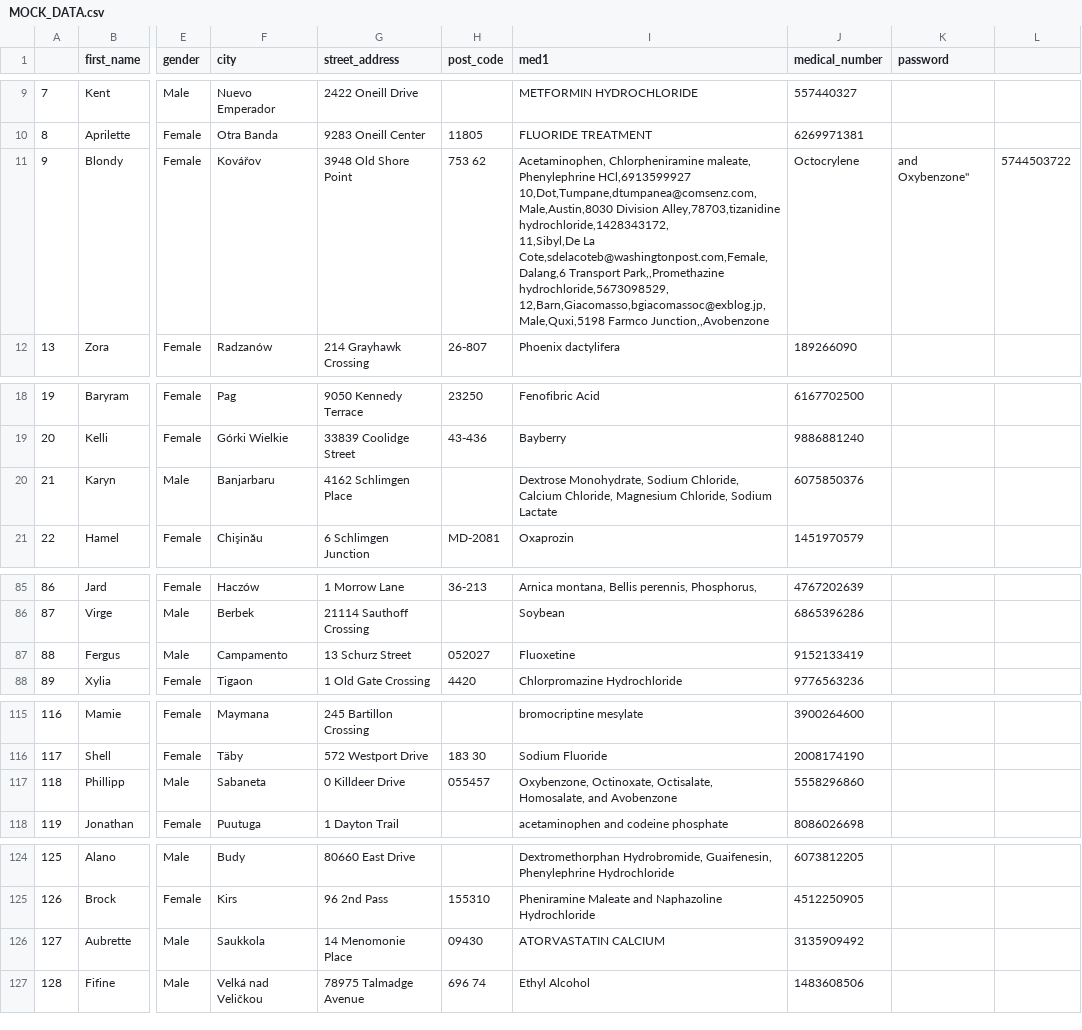
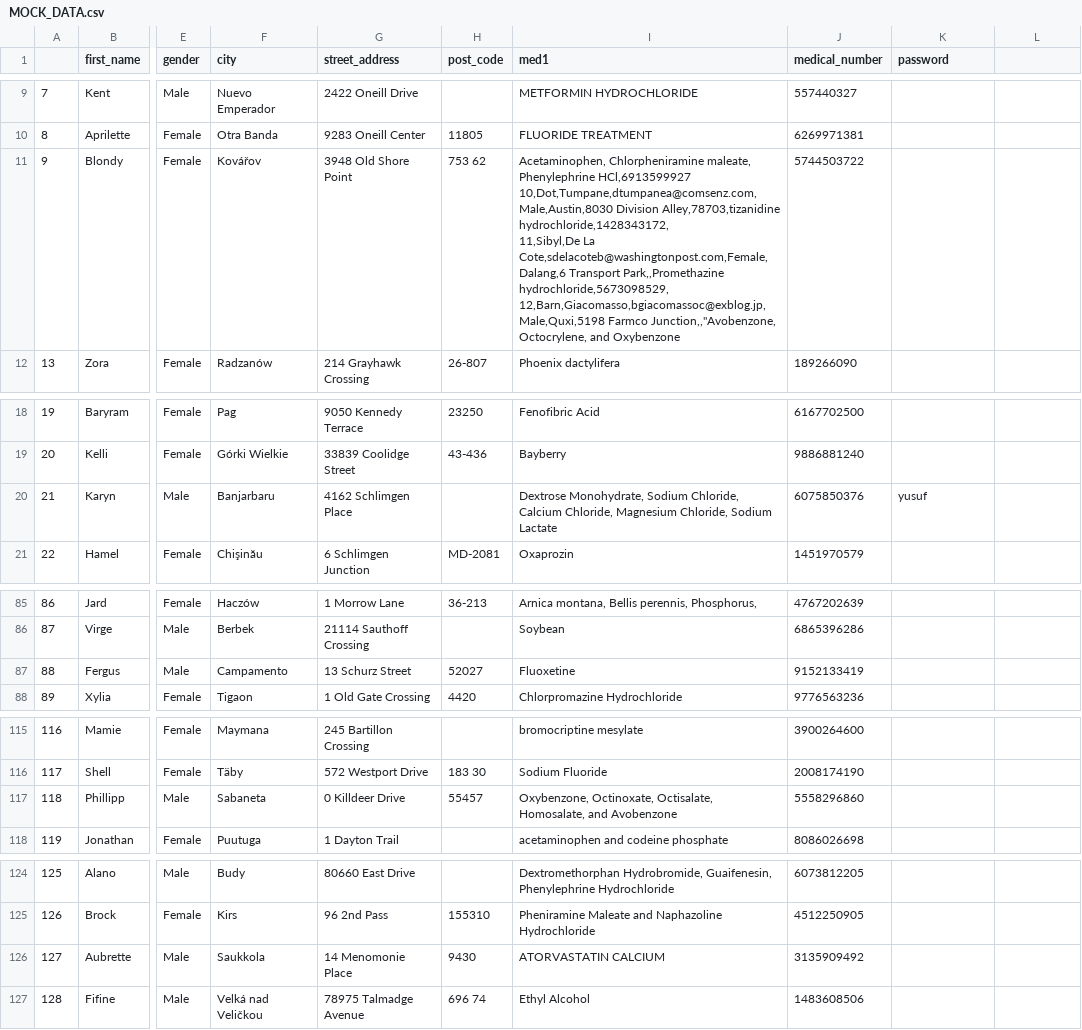
Before and after one commit to olijrhodes/HEAL-Project, a CSV file: Digital Innovators/MOCK_DATA.csv, drawn as a sheet; only a part is shown, gaps mark what is left out; the diff names each change by its address in the sheet, - before the commit and + after, or states it on an @@ line.

```diff
--- a/Digital Innovators/MOCK_DATA.csv
+++ b/Digital Innovators/MOCK_DATA.csv
-I11 (med1): …12,Barn,Giacomasso,bgiacomassoc@exblog.jp,Male,Quxi,5198 Farmco Junction,,Avobenzone
+I11 (med1): …12,Barn,Giacomasso,bgiacomassoc@exblog.jp,Male,Quxi,5198 Farmco Junction,,"Avobenzone, Octocrylene, and Oxybenzone
-J11 (medical_number): Octocrylene
+J11 (medical_number): 5744503722
-K11 (password): and Oxybenzone"
+K11 (password): (empty)
-L11: 5744503722
+L11: (empty)
-K20 (password): (empty)
+K20 (password): yusuf
-H87 (post_code): 052027
+H87 (post_code): 52027
-H117 (post_code): 055457
+H117 (post_code): 55457
-H126 (post_code): 09430
+H126 (post_code): 9430
```
Also changed, not shown: 2 other files.
